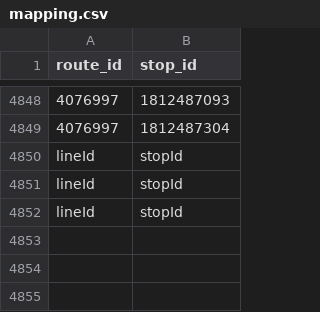
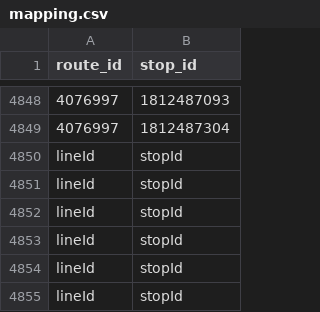
Before and after one commit to lukkib/SA, a CSV file: mapping.csv, drawn as a sheet; only a part is shown, gaps mark what is left out; the diff names each change by its address in the sheet, - before the commit and + after, or states it on an @@ line.

```diff
--- a/mapping.csv
+++ b/mapping.csv
+row 4853: lineId | stopId
+row 4854: lineId | stopId
+row 4855: lineId | stopId
```
Also changed, not shown: 14 other files.
